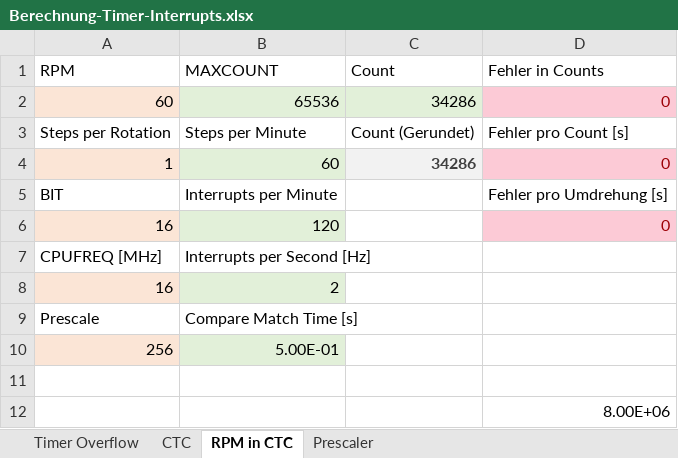
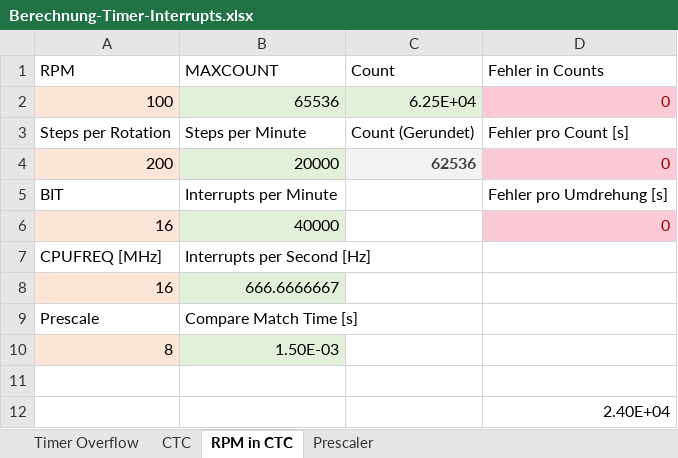
Before and after one commit to Bobbbl/Marvin-Arduino, an Excel workbook: Berechnung-Timer-Interrupts.xlsx, sheet RPM in CTC, drawn as a sheet; values as stored, in another font and other column widths than the file's, no borders; conditional formats not drawn; removed rows and columns are numbered as before the commit, all else as after; the diff names each change by its address in the sheet, - before the commit and + after, or states it on an @@ line.

```diff
--- a/Berechnung-Timer-Interrupts.xlsx (sheet RPM in CTC)
+++ b/Berechnung-Timer-Interrupts.xlsx (sheet RPM in CTC)
-A2 (RPM): 60
+A2 (RPM): 100
-C2 (Count): 34286
+C2 (Count): 6.25E+04
-row 4: 1 | 60 | 34286 | 0
+row 4: 200 | 20000 | 62536 | 0
-B6 (MAXCOUNT): 120
+B6 (MAXCOUNT): 40000
-B8 (MAXCOUNT): 2
+B8 (MAXCOUNT): 666.6666667
-row 10: 256 | 5.00E-01
+row 10: 8 | 1.50E-03
-D12 (Fehler in Counts): 8.00E+06
+D12 (Fehler in Counts): 2.40E+04
```
Also changed, not shown: 4 other files.
